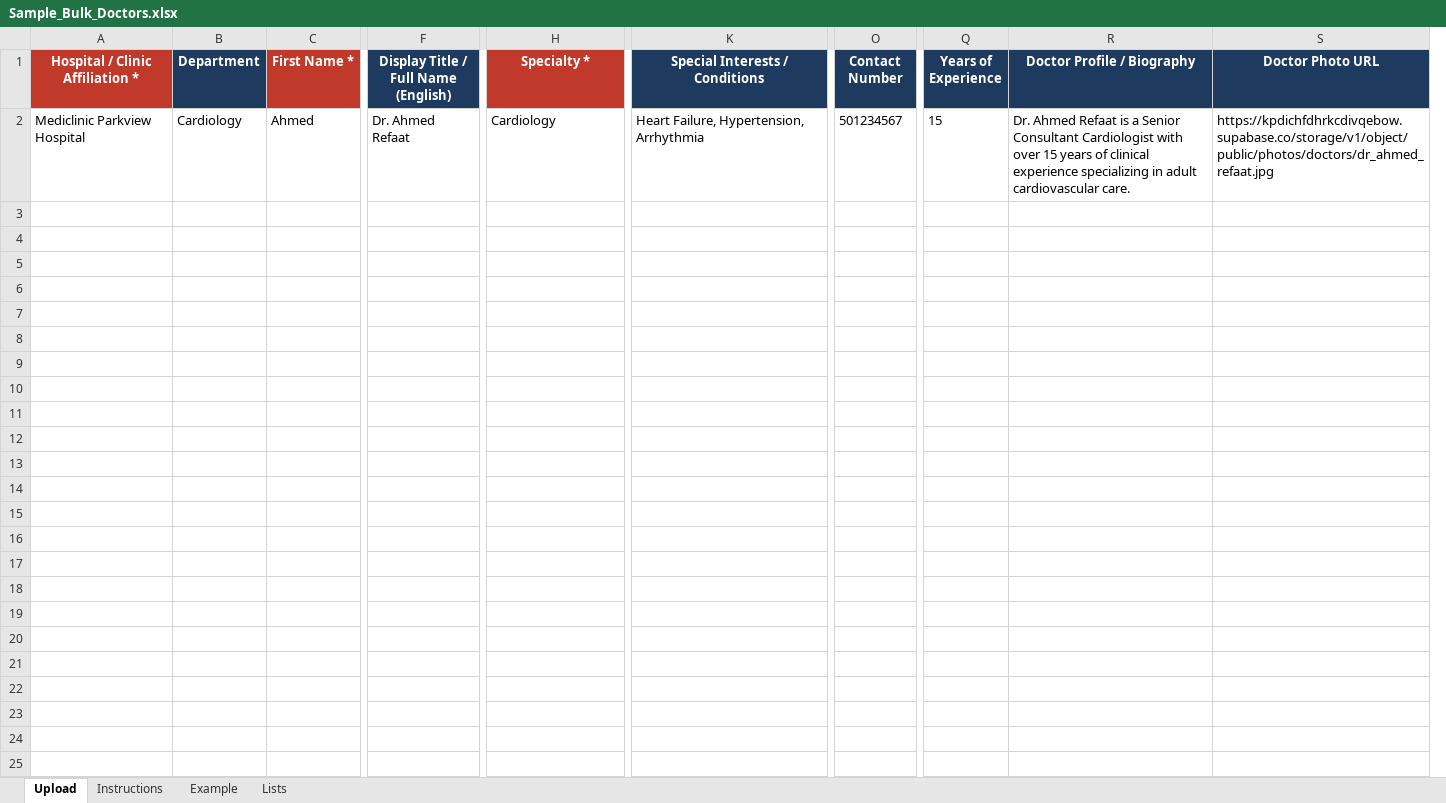
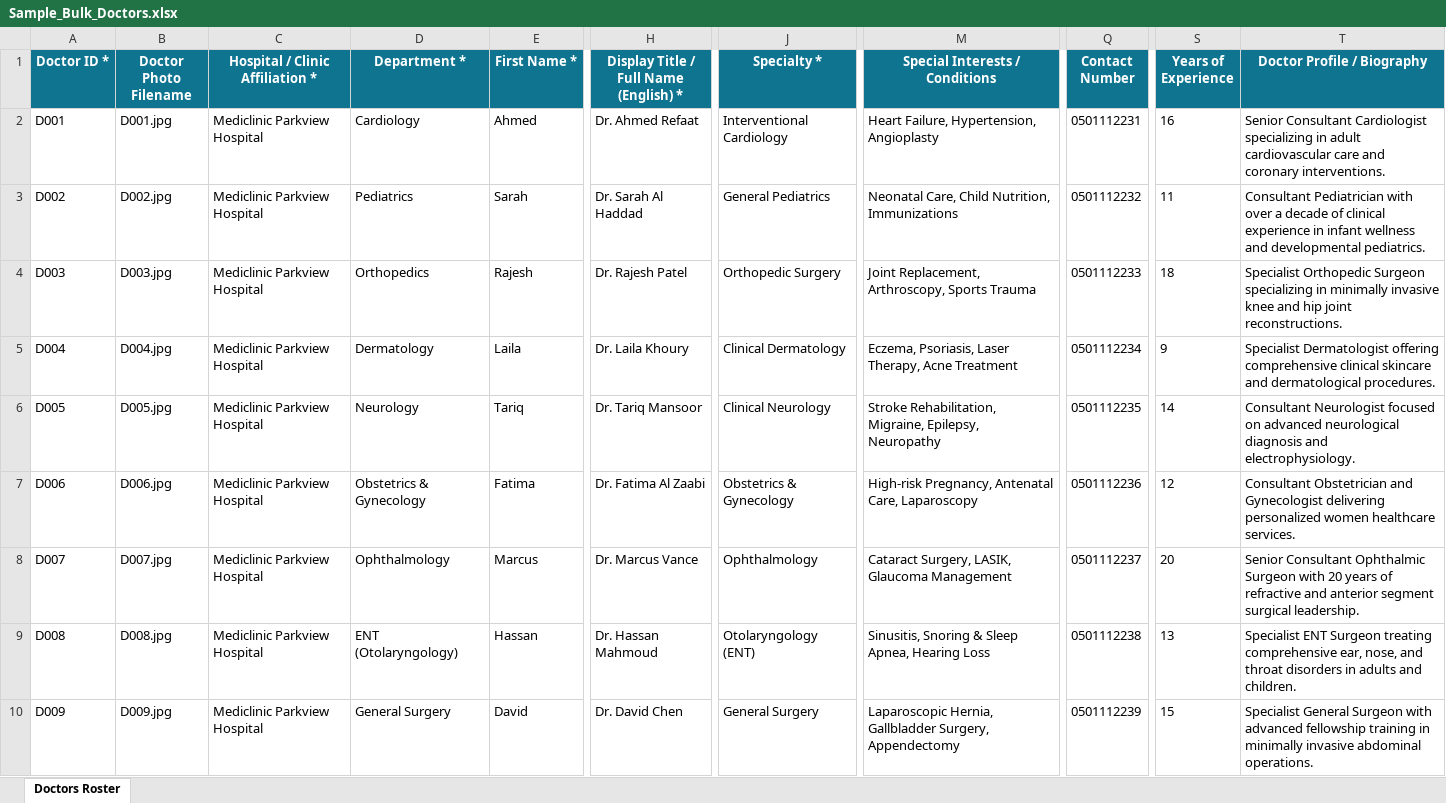
Before and after one commit to ajmal-mubarak/meetadr, an Excel workbook: Sample_Bulk_Doctors.xlsx, sheet Doctors Roster, drawn as a sheet; only a part is shown, gaps mark what is left out; values as stored, in another font and other column widths than the file's, no borders; removed rows and columns are numbered as before the commit, all else as after; rows hold the shown columns only; the diff covers the shown part only; the diff names each change by its address in the sheet, - before the commit and + after, or states it on an @@ line.

```diff
--- a/Sample_Bulk_Doctors.xlsx (sheet Doctors Roster)
+++ b/Sample_Bulk_Doctors.xlsx (sheet Doctors Roster)
-sheet tab: Upload
+sheet tab: Doctors Roster
-sheet tab: Instructions
-sheet tab: Example
-sheet tab: Lists
+column A (Doctor ID *), row 2: D001
+column B (Doctor Photo Filename), row 2: D001.jpg
-column B (Department), row 2: Cardiology
+column D (Department *), row 2: Cardiology
-column F, rows 1-2: Display Title / Full Name (English) | Dr. Ahmed Refaat
+column H, rows 1-2: Display Title / Full Name (English) * | Dr. Ahmed Refaat
-column S (Doctor Photo URL), row 2: https://kpdichfdhrkcdivqebow.supabase.co/storage/v1/object/public/photos/doctors/dr_ahmed_refaat.jpg
-C1 fill: #C0392B
+C1 fill: #0E7490
-E1 fill: #C0392B
+E1 fill: #0E7490
-J1 fill: #C0392B
+J1 fill: #0E7490
-M1:T1 fill: #1F3A5F
+M1:T1 fill: #0E7490
-J2 (Specialty *): Cardiology
+J2 (Specialty *): Interventional Cardiology
-M2 (Special Interests / Conditions): Heart Failure, Hypertension, Arrhythmia
+M2 (Special Interests / Conditions): Heart Failure, Hypertension, Angioplasty
-Q2 (Contact Number): 501234567
+Q2 (Contact Number): 0501112231
-S2 (Years of Experience): 15
+S2 (Years of Experience): 16
-T2 (Doctor Profile / Biography): Dr. Ahmed Refaat is a Senior Consultant Cardiologist with over 15 years of clinical experience specializing in adult cardiovascular care.
+T2 (Doctor Profile / Biography): Senior Consultant Cardiologist specializing in adult cardiovascular care and coronary interventions.
+row 3: D002 | D002.jpg | Mediclinic Parkview Hospital | Pediatrics | Sarah | Dr. Sarah Al Haddad | General Pediatrics | Neonatal Care, Child Nutrition, Immunizations | 0501112232 | 11 | Consultant Pediatrician with over a decade of clinical experience in infant wellness and developmental pediatrics.
+row 4: D003 | D003.jpg | Mediclinic Parkview Hospital | Orthopedics | Rajesh | Dr. Rajesh Patel | Orthopedic Surgery | Joint Replacement, Arthroscopy, Sports Trauma | 0501112233 | 18 | Specialist Orthopedic Surgeon specializing in minimally invasive knee and hip joint reconstructions.
+row 5: D004 | D004.jpg | Mediclinic Parkview Hospital | Dermatology | Laila | Dr. Laila Khoury | Clinical Dermatology | Eczema, Psoriasis, Laser Therapy, Acne Treatment | 0501112234 | 9 | Specialist Dermatologist offering comprehensive clinical skincare and dermatological procedures.
+row 6: D005 | D005.jpg | Mediclinic Parkview Hospital | Neurology | Tariq | Dr. Tariq Mansoor | Clinical Neurology | Stroke Rehabilitation, Migraine, Epilepsy, Neuropathy | 0501112235 | 14 | Consultant Neurologist focused on advanced neurological diagnosis and electrophysiology.
+row 7: D006 | D006.jpg | Mediclinic Parkview Hospital | Obstetrics & Gynecology | Fatima | Dr. Fatima Al Zaabi | Obstetrics & Gynecology | High-risk Pregnancy, Antenatal Care, Laparoscopy | 0501112236 | 12 | Consultant Obstetrician and Gynecologist delivering personalized women healthcare services.
+row 8: D007 | D007.jpg | Mediclinic Parkview Hospital | Ophthalmology | Marcus | Dr. Marcus Vance | Ophthalmology | Cataract Surgery, LASIK, Glaucoma Management | 0501112237 | 20 | Senior Consultant Ophthalmic Surgeon with 20 years of refractive and anterior segment surgical leadership.
+row 9: D008 | D008.jpg | Mediclinic Parkview Hospital | ENT (Otolaryngology) | Hassan | Dr. Hassan Mahmoud | Otolaryngology (ENT) | Sinusitis, Snoring & Sleep Apnea, Hearing Loss | 0501112238 | 13 | Specialist ENT Surgeon treating comprehensive ear, nose, and throat disorders in adults and children.
+row 10: D009 | D009.jpg | Mediclinic Parkview Hospital | General Surgery | David | Dr. David Chen | General Surgery | Laparoscopic Hernia, Gallbladder Surgery, Appendectomy | 0501112239 | 15 | Specialist General Surgeon with advanced fellowship training in minimally invasive abdominal operations.
```
Also changed, not shown: 11 added rows and cell formats elsewhere in this sheet, Hospital Template.xlsx, Sample_Bulk_Hospitals.xlsx, 17 other files.
